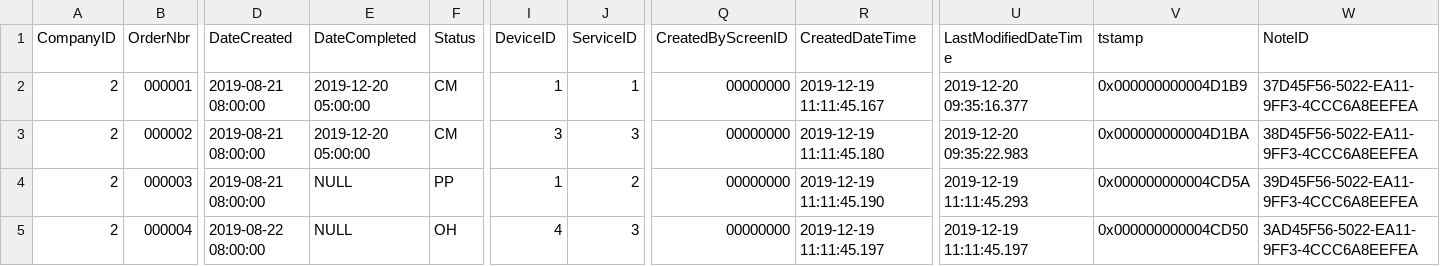
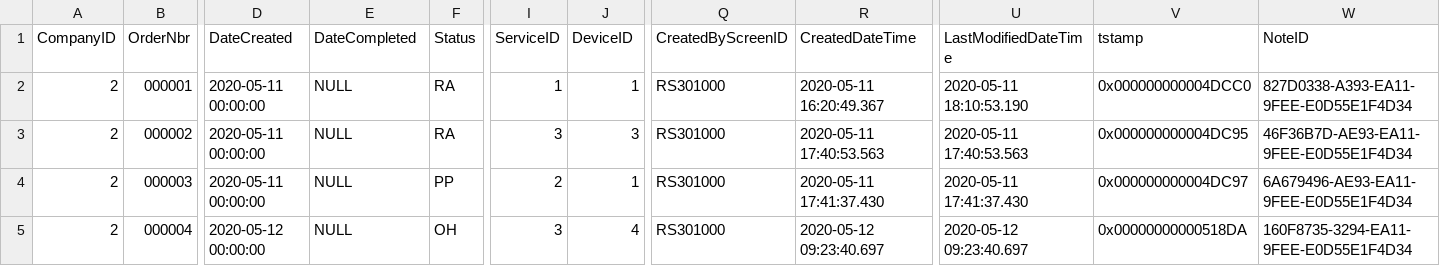
Before and after one commit to Acumatica/Help-and-Training-Examples, a CSV file: Customization/T240/PhoneRepairShop/InputData/RSSVWorkOrder.csv, drawn as a sheet; only a part is shown, gaps mark what is left out; the diff covers the shown part only; the diff names each change by its address in the sheet, - before the commit and + after, or states it on an @@ line.

```diff
--- a/Customization/T240/PhoneRepairShop/InputData/RSSVWorkOrder.csv
+++ b/Customization/T240/PhoneRepairShop/InputData/RSSVWorkOrder.csv
-I1: DeviceID
+I1: ServiceID
-J1: ServiceID
+J1: DeviceID
-D2:D4 (DateCreated): 2019-08-21 08:00:00
+D2:D4 (DateCreated): 2020-05-11 00:00:00
-E2:E3 (DateCompleted): 2019-12-20 05:00:00
+E2:E3 (DateCompleted): NULL
-F2:F3 (Status): CM
+F2:F3 (Status): RA
-Q2:Q5 (CreatedByScreenID): 00000000
+Q2:Q5 (CreatedByScreenID): RS301000
-R2 (CreatedDateTime): 2019-12-19 11:11:45.167
+R2 (CreatedDateTime): 2020-05-11 16:20:49.367
-U2 (LastModifiedDateTime): 2019-12-20 09:35:16.377
+U2 (LastModifiedDateTime): 2020-05-11 18:10:53.190
-V2 (tstamp): 0x000000000004D1B9
+V2 (tstamp): 0x000000000004DCC0
-W2 (NoteID): 37D45F56-5022-EA11-9FF3-4CCC6A8EEFEA
+W2 (NoteID): 827D0338-A393-EA11-9FEE-E0D55E1F4D34
-R3 (CreatedDateTime): 2019-12-19 11:11:45.180
+R3 (CreatedDateTime): 2020-05-11 17:40:53.563
-U3 (LastModifiedDateTime): 2019-12-20 09:35:22.983
+U3 (LastModifiedDateTime): 2020-05-11 17:40:53.563
-V3 (tstamp): 0x000000000004D1BA
+V3 (tstamp): 0x000000000004DC95
-W3 (NoteID): 38D45F56-5022-EA11-9FF3-4CCC6A8EEFEA
+W3 (NoteID): 46F36B7D-AE93-EA11-9FEE-E0D55E1F4D34
-I4 (ServiceID): 1
+I4 (ServiceID): 2
-J4 (DeviceID): 2
+J4 (DeviceID): 1
-R4 (CreatedDateTime): 2019-12-19 11:11:45.190
+R4 (CreatedDateTime): 2020-05-11 17:41:37.430
-U4 (LastModifiedDateTime): 2019-12-19 11:11:45.293
+U4 (LastModifiedDateTime): 2020-05-11 17:41:37.430
-V4 (tstamp): 0x000000000004CD5A
+V4 (tstamp): 0x000000000004DC97
-W4 (NoteID): 39D45F56-5022-EA11-9FF3-4CCC6A8EEFEA
+W4 (NoteID): 6A679496-AE93-EA11-9FEE-E0D55E1F4D34
-D5 (DateCreated): 2019-08-22 08:00:00
+D5 (DateCreated): 2020-05-12 00:00:00
-I5 (ServiceID): 4
+I5 (ServiceID): 3
-J5 (DeviceID): 3
+J5 (DeviceID): 4
-R5 (CreatedDateTime): 2019-12-19 11:11:45.197
+R5 (CreatedDateTime): 2020-05-12 09:23:40.697
-U5 (LastModifiedDateTime): 2019-12-19 11:11:45.197
+U5 (LastModifiedDateTime): 2020-05-12 09:23:40.697
-V5 (tstamp): 0x000000000004CD50
+V5 (tstamp): 0x00000000000518DA
-W5 (NoteID): 3AD45F56-5022-EA11-9FF3-4CCC6A8EEFEA
+W5 (NoteID): 160F8735-3294-EA11-9FEE-E0D55E1F4D34
```
Also changed, not shown: 103 edited cells elsewhere in this file, Customization/T240/PhoneRepairShop/InputData/RSSVEmployeeWorkOrderQty.csv, Customization/T240/PhoneRepairShop/InputData/RSSVWorkOrderItem.csv, 44 other files.
